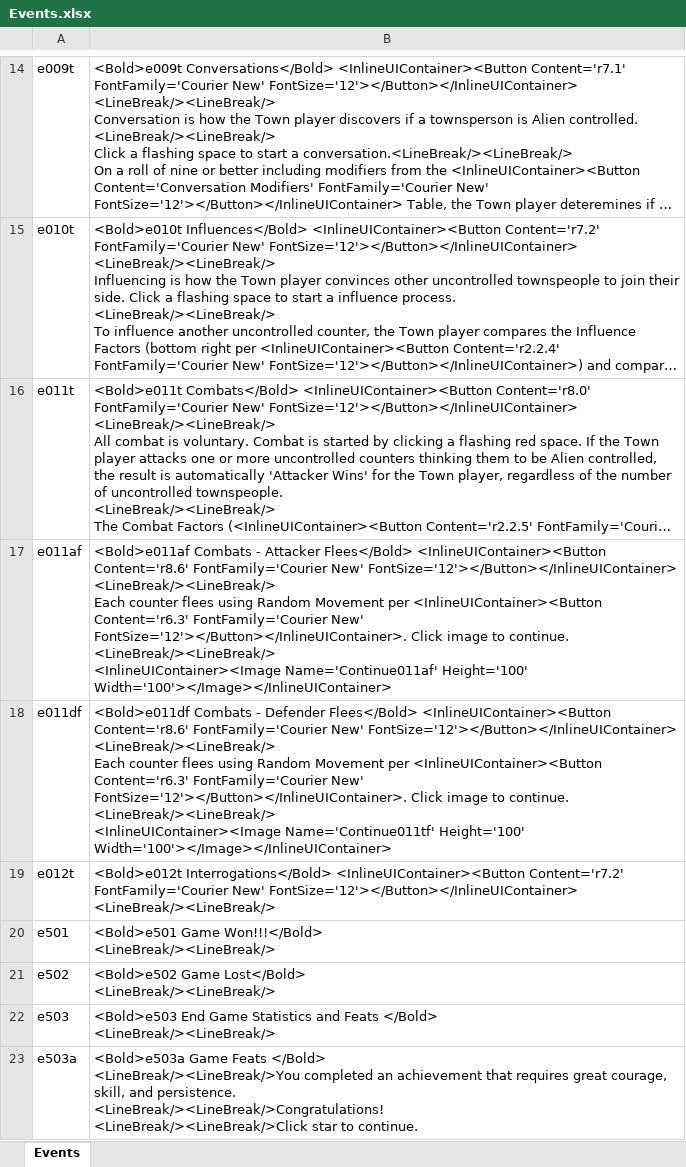
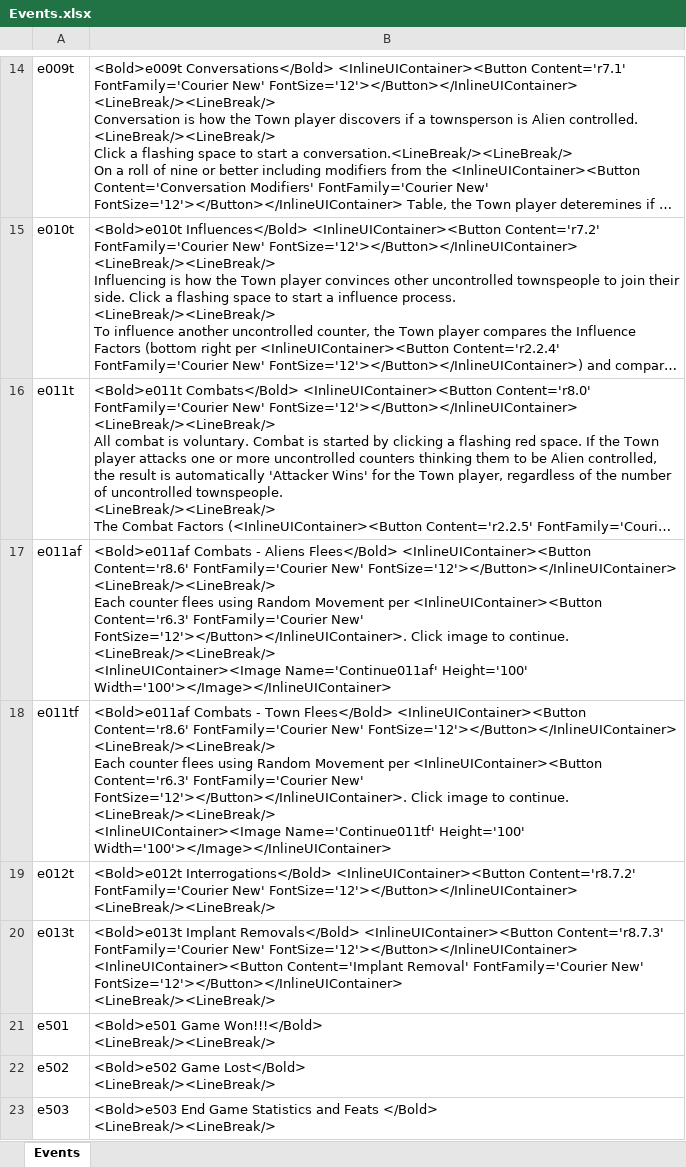
Before and after one commit to happysulla/TheyveInvadedPleasantville, an Excel workbook: DesignDocs/Events.xlsx, sheet Events, drawn as a sheet; only a part is shown, gaps mark what is left out; the shorter side is filled out with more unchanged rows; long unchanged cells end in …; values as stored, in another font and other column widths than the file's, no borders; ↵ is a line break in a cell; the diff names each change by its address in the sheet, - before the commit and + after, or states it on an @@ line.

Commit message:
working combat bugs

```diff
--- a/DesignDocs/Events.xlsx (sheet Events)
+++ b/DesignDocs/Events.xlsx (sheet Events)
-B17: …Combats - Attacker Flees</Bold> <InlineUIContainer><Button…
+B17: …Combats - Aliens Flees</Bold> <InlineUIContainer><Button…
-A18: e011df
+A18: e011tf
-B18: <Bold>e011df Combats - Defender Flees</Bold> <InlineUIContainer><Button…
+B18: <Bold>e011af Combats - Town Flees</Bold> <InlineUIContainer><Button…
-B19: …Interrogations</Bold> <InlineUIContainer><Button Content='r7.2' FontFamily='Courier New'…
+B19: …Interrogations</Bold> <InlineUIContainer><Button Content='r8.7.2' FontFamily='Courier New'…
+row 20: e013t | <Bold>e013t Implant Removals</Bold> <InlineUIContainer><Button Content='r8.7.3' FontFamily='Courier New' FontSize='12'></Button></InlineUIContainer> ↵ <InlineUIContainer><Button Content='Implant Removal' FontFamily='Courier New' FontSize='12'></Button></InlineUIContainer> ↵ <LineBreak/><LineBreak/>
```
Also changed, not shown: 5 other files.
